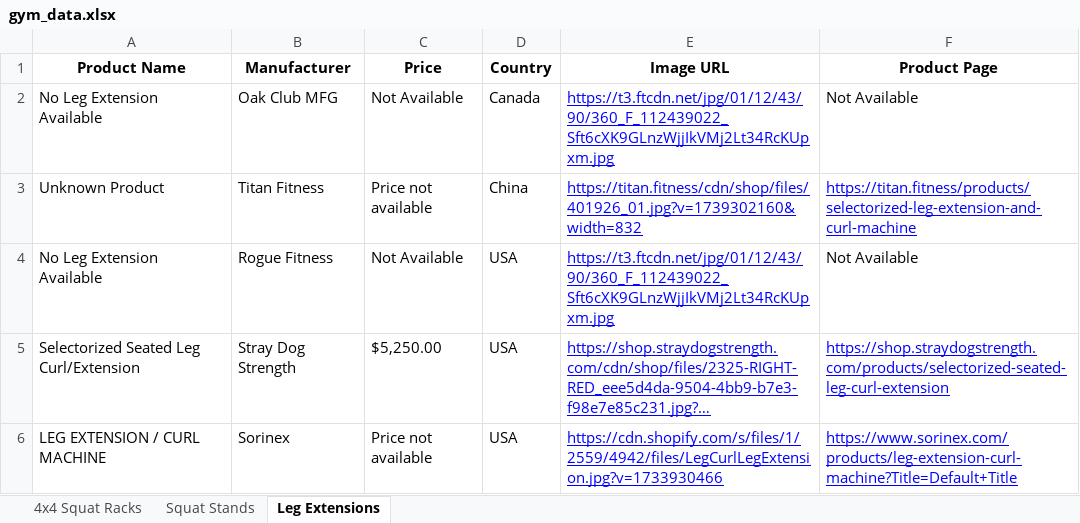
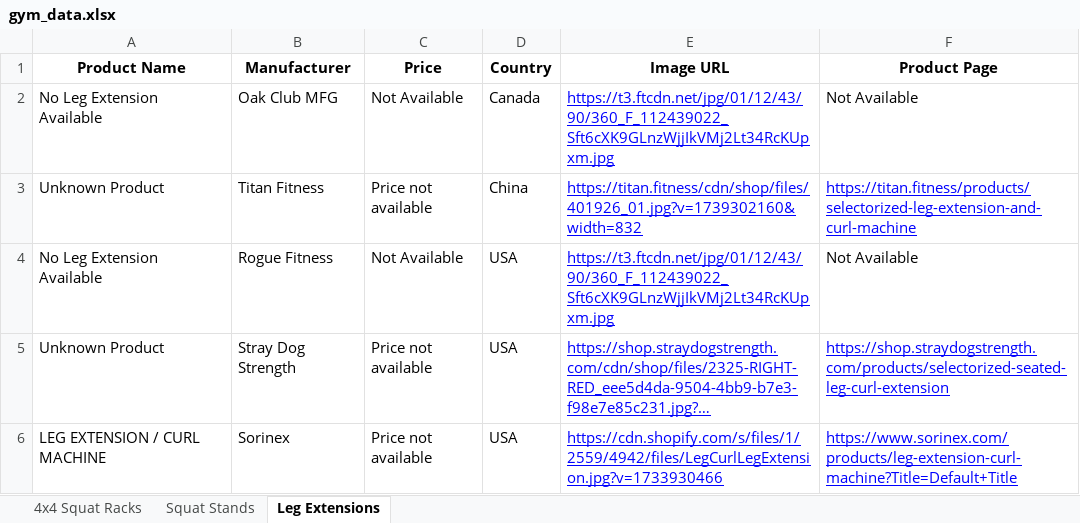
Before and after one commit to eyegiazaryan/gym-equipment-tracker, an Excel workbook: gym_data.xlsx, sheet Leg Extensions, drawn as a sheet; long unchanged cells end in …; values as stored, in another font and other column widths than the file's, no borders; the diff names each change by its address in the sheet, - before the commit and + after, or states it on an @@ line.

```diff
--- a/gym_data.xlsx (sheet Leg Extensions)
+++ b/gym_data.xlsx (sheet Leg Extensions)
-A5 (Product Name): Selectorized Seated Leg Curl/Extension
+A5 (Product Name): Unknown Product
-C5 (Price): $5,250.00
+C5 (Price): Price not available
```
Also changed, not shown: sheet Squat Stands, 1 other file.
